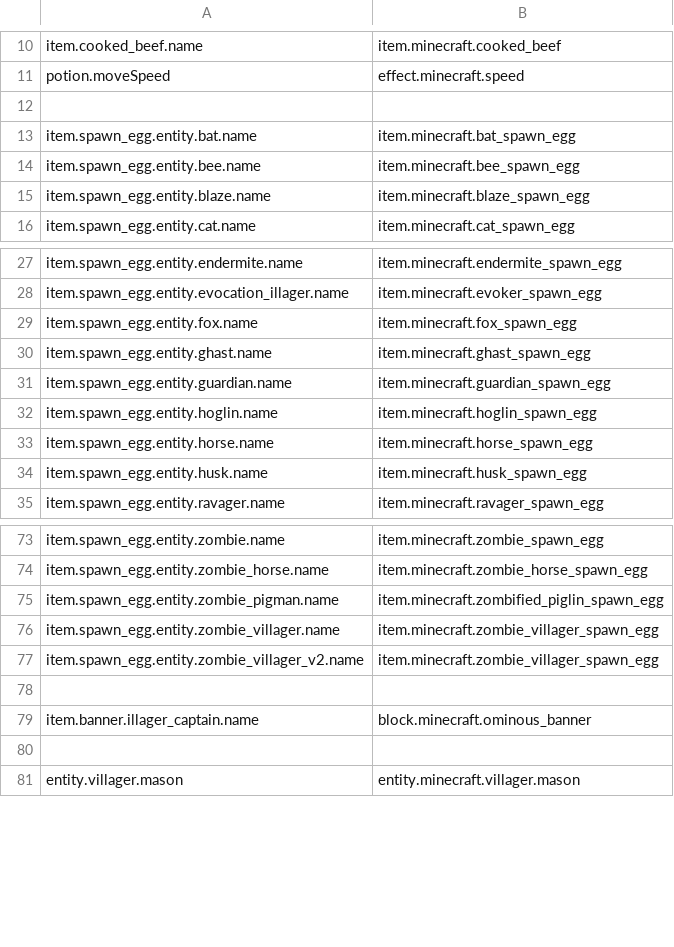
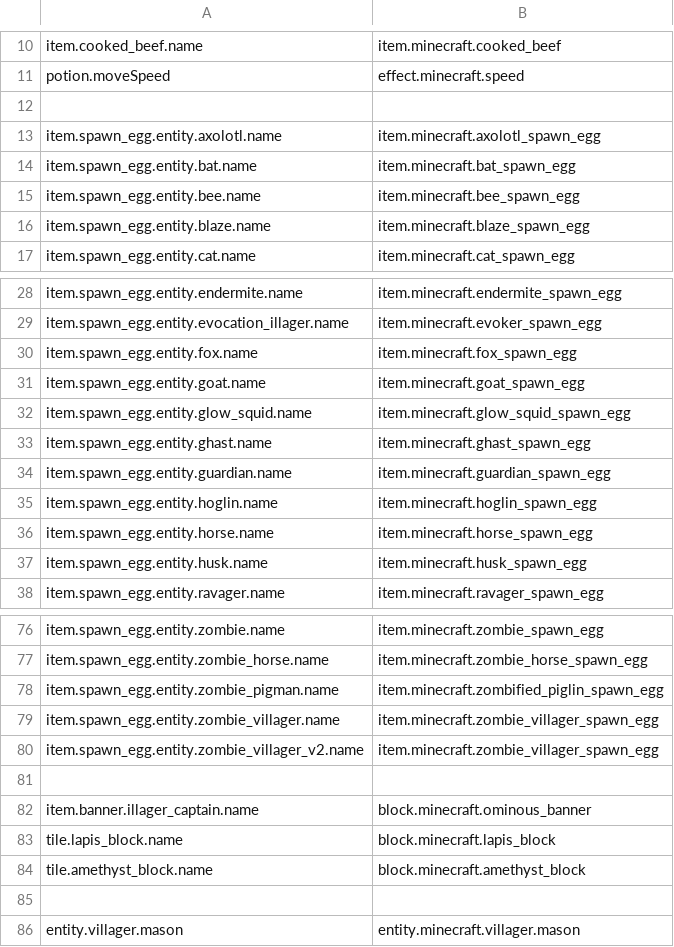
Before and after one commit to Madis0/mc-language-porter, a CSV file: extra-mappings.csv, drawn as a sheet; only a part is shown, gaps mark what is left out.

Commit message:
Beta 1.17.0.52/snapshot 21w17a
Finally most items' strings have been published

```diff
--- a/extra-mappings.csv
+++ b/extra-mappings.csv
@@ -12,2 +12,3 @@ potion.moveSpeed,effect.minecraft.speed
 
+item.spawn_egg.entity.axolotl.name,item.minecraft.axolotl_spawn_egg
 item.spawn_egg.entity.bat.name,item.minecraft.bat_spawn_egg
@@ -29,2 +30,4 @@ item.spawn_egg.entity.evocation_illager.name,item.minecraft.evoker_spawn_egg
 item.spawn_egg.entity.fox.name,item.minecraft.fox_spawn_egg
+item.spawn_egg.entity.goat.name,item.minecraft.goat_spawn_egg
+item.spawn_egg.entity.glow_squid.name,item.minecraft.glow_squid_spawn_egg
 item.spawn_egg.entity.ghast.name,item.minecraft.ghast_spawn_egg
@@ -79,2 +82,4 @@ item.spawn_egg.entity.zombie_villager_v2.name,item.minecraft.zombie_villager_spa
 item.banner.illager_captain.name,block.minecraft.ominous_banner
+tile.lapis_block.name,block.minecraft.lapis_block
+tile.amethyst_block.name,block.minecraft.amethyst_block
 
```
Also changed, not shown: 3 other files.
